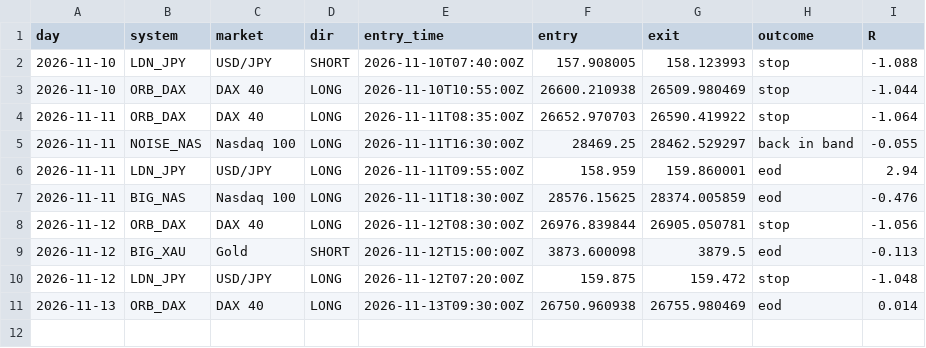
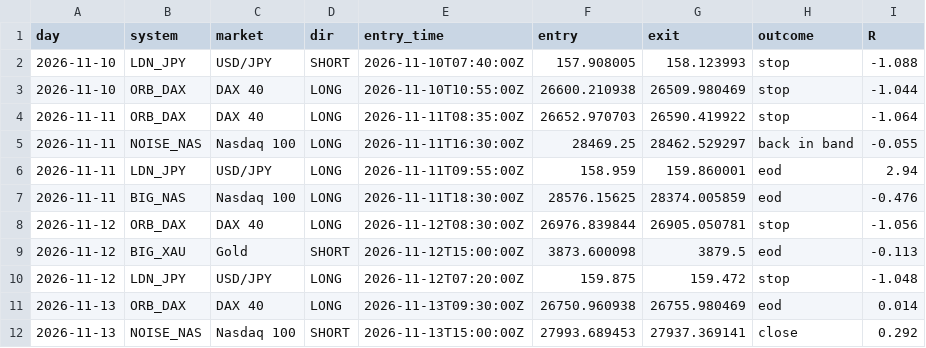
Before and after one commit to kamalelmesbahi45-design/trading-bot, a CSV file: data/daytrade_log.csv, drawn as a sheet; the diff names each change by its address in the sheet, - before the commit and + after, or states it on an @@ line.

```diff
--- a/data/daytrade_log.csv
+++ b/data/daytrade_log.csv
+row 12: 2026-11-13 | NOISE_NAS | Nasdaq 100 | SHORT | 2026-11-13T15:00:00Z | 27993.689453 | 27937.369141 | close | 0.292
```
Also changed, not shown: 2 other files.
